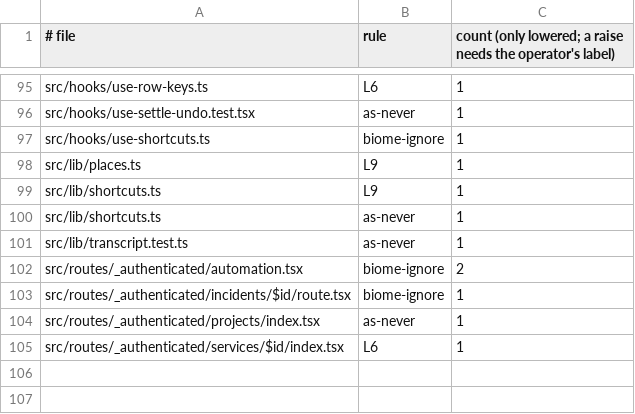
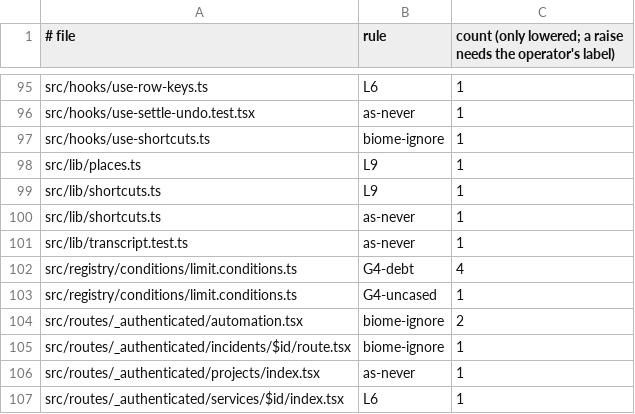
Before and after one commit to prismalens/prismalens, a TSV file: packages/frontend/registry.ratchet.tsv, drawn as a sheet; only a part is shown, gaps mark what is left out; the diff names each change by its address in the sheet, - before the commit and + after, or states it on an @@ line.

```diff
--- a/packages/frontend/registry.ratchet.tsv
+++ b/packages/frontend/registry.ratchet.tsv
+row 102: src/registry/conditions/limit.conditions.ts | G4-debt | 4
+row 103: src/registry/conditions/limit.conditions.ts | G4-uncased | 1
```
Also changed, not shown: 26 other files.
